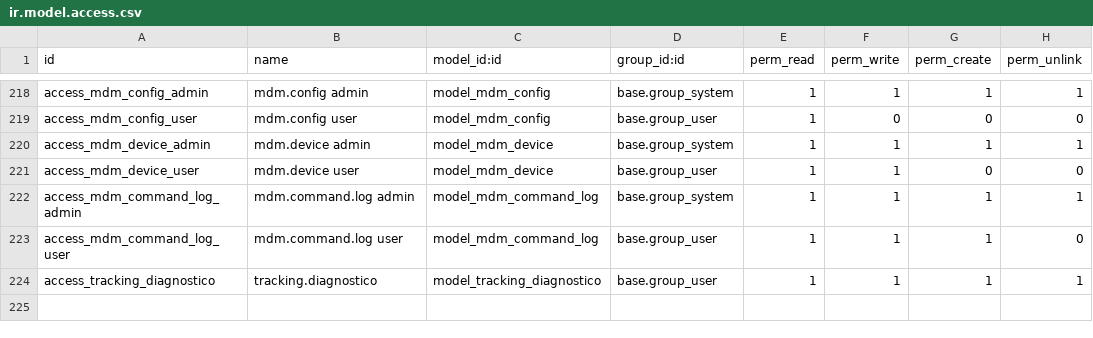
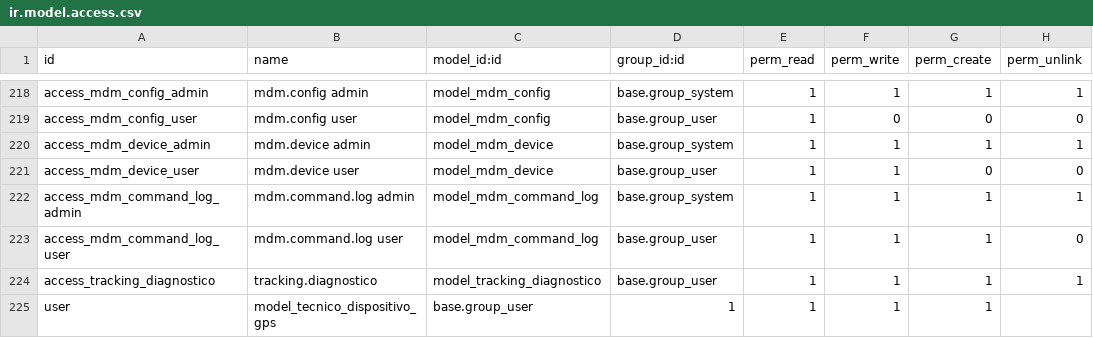
Before and after one commit to isidrovera/sat, a CSV file: security/ir.model.access.csv, drawn as a sheet; only a part is shown, gaps mark what is left out.

```diff
--- a/security/ir.model.access.csv
+++ b/security/ir.model.access.csv
@@ -224 +224,2 @@ access_mdm_command_log_user,mdm.command.log user,model_mdm_command_log,base.grou
 access_tracking_diagnostico,tracking.diagnostico,model_tracking_diagnostico,base.group_user,1,1,1,1
+user,model_tecnico_dispositivo_gps,base.group_user,1,1,1,1
```
Also changed, not shown: 2 other files.
